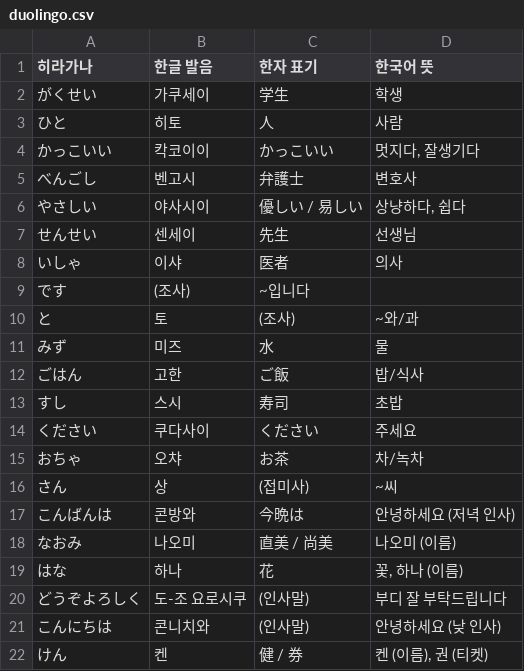
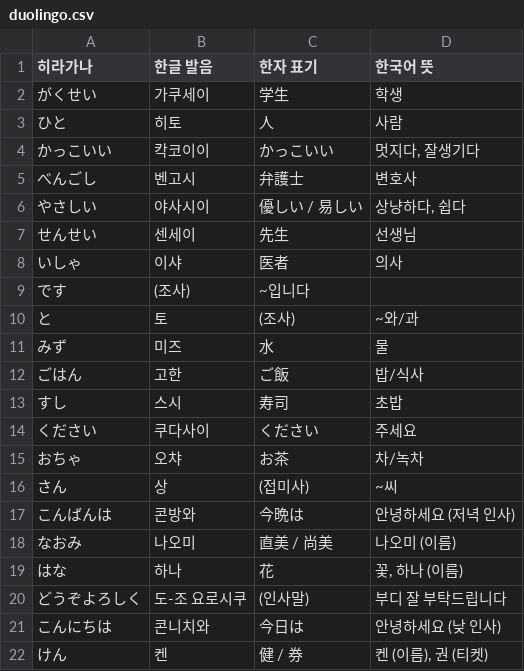
Before and after one commit to Ninetaild/ninetaild.github.io, a CSV file: src/duolingo.csv, drawn as a sheet.

Commit message:
Update duolingo.csv

```diff
--- a/src/duolingo.csv
+++ b/src/duolingo.csv
@@ -20,3 +20,3 @@
 どうぞよろしく,도-조 요로시쿠,(인사말),부디 잘 부탁드립니다
-こんにちは,콘니치와,(인사말),안녕하세요 (낮 인사)
+こんにちは,콘니치와,今日は,안녕하세요 (낮 인사)
 けん,켄,健 / 券,"켄 (이름), 권 (티켓)"
```
